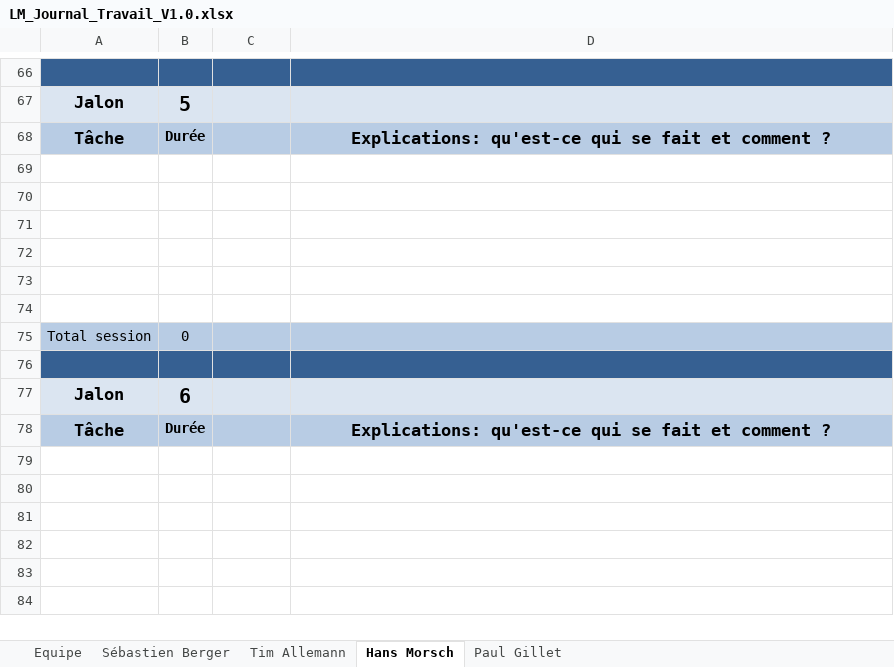
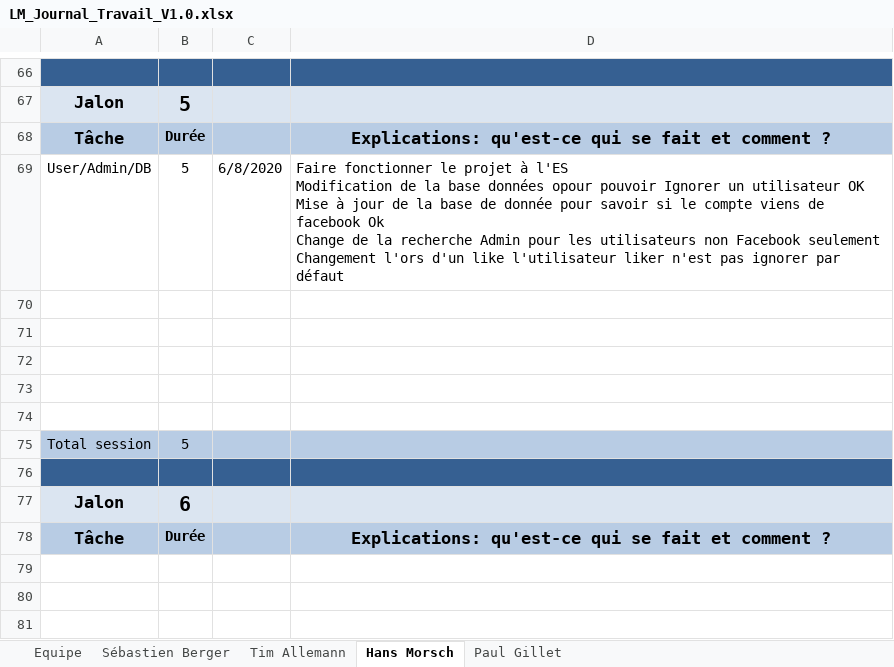
Before and after one commit to Zibeug/Love-Mirroring, an Excel workbook: LM_Journal_Travail_V1.0.xlsx, sheet Hans Morsch, drawn as a sheet; only a part is shown, gaps mark what is left out; the shorter side is filled out with more unchanged rows; values as stored, in another font and other column widths than the file's, no borders; removed rows and columns are numbered as before the commit, all else as after; ↵ is a line break in a cell; the diff names each change by its address in the sheet, - before the commit and + after, or states it on an @@ line.

Commit message:
Journal HM + new DB

```diff
--- a/LM_Journal_Travail_V1.0.xlsx (sheet Hans Morsch)
+++ b/LM_Journal_Travail_V1.0.xlsx (sheet Hans Morsch)
+row 69: User/Admin/DB | 5 | 6/8/2020 | Faire fonctionner le projet à l'ES ↵ Modification de la base données opour pouvoir Ignorer un utilisateur OK ↵ Mise à jour de la base de donnée pour savoir si le compte viens de facebook Ok ↵ Change de la recherche Admin pour les utilisateurs non Facebook seulement ↵ Changement l'ors d'un like l'utilisateur liker n'est pas ignorer par défaut
-row 74: (empty)
-B75: 0
+B75: 5
```
Also changed, not shown: 1 other file.
